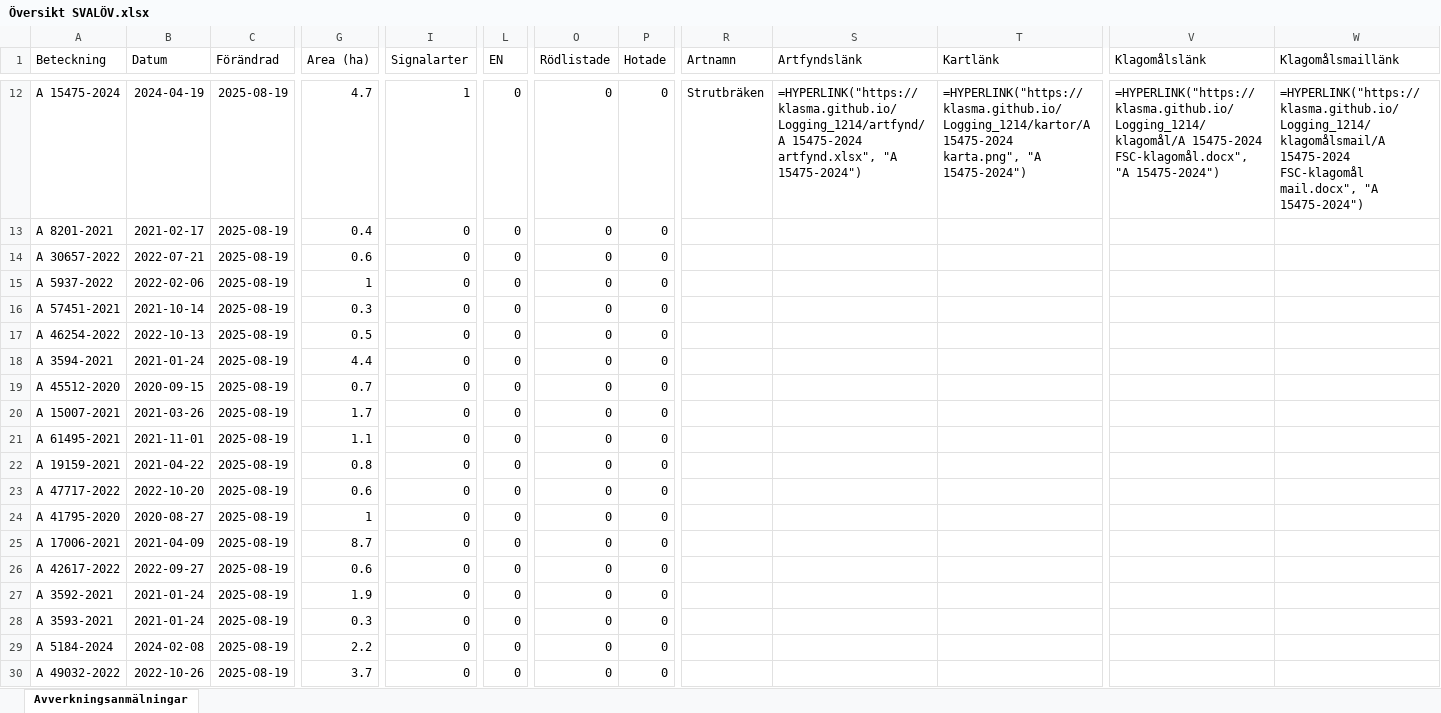
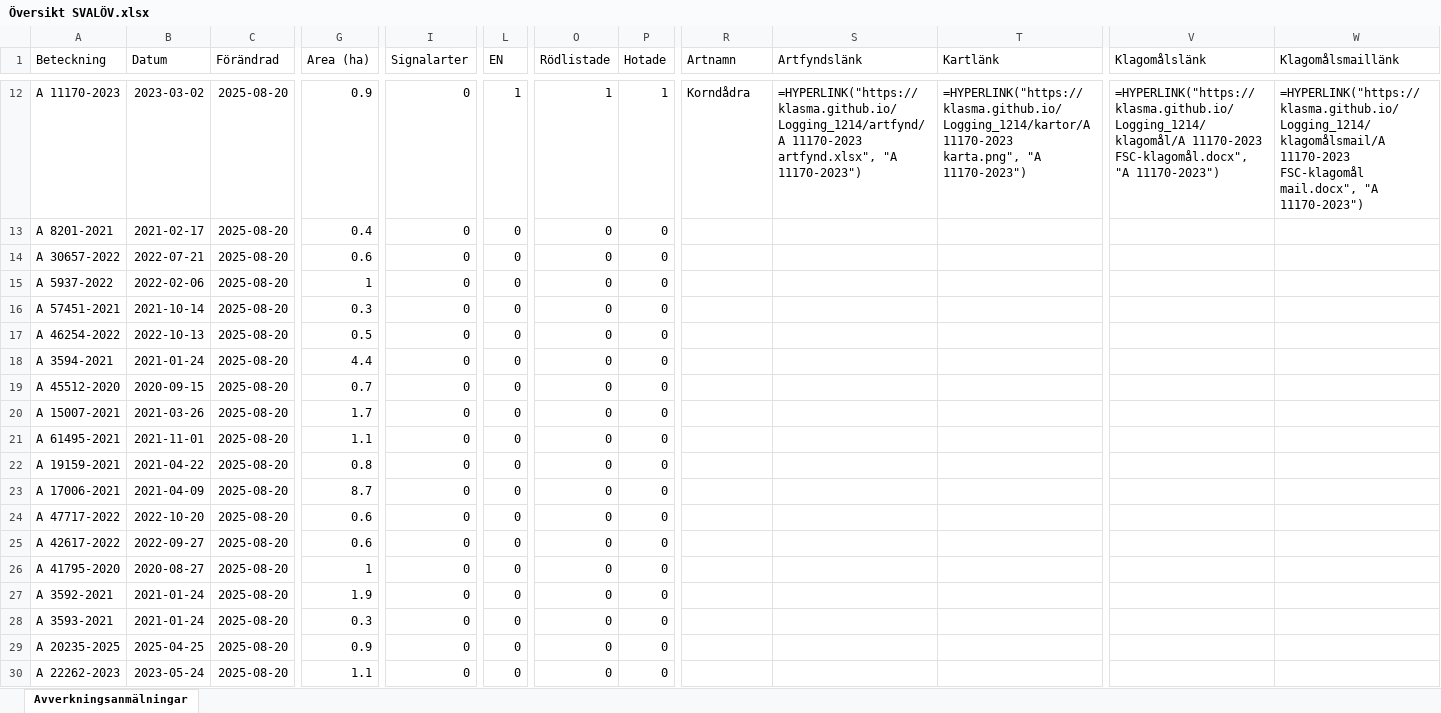
Before and after one commit to klasma/Logging_1214, an Excel workbook: Översikt SVALÖV.xlsx, sheet Avverkningsanmälningar, drawn as a sheet; only a part is shown, gaps mark what is left out; values as stored, in another font and other column widths than the file's, no borders; formulas without a stored value are shown as written; the diff covers the shown part only; the diff names each change by its address in the sheet, - before the commit and + after, or states it on an @@ line.

```diff
--- a/Översikt SVALÖV.xlsx (sheet Avverkningsanmälningar)
+++ b/Översikt SVALÖV.xlsx (sheet Avverkningsanmälningar)
-A12 (Beteckning): A 15475-2024
+A12 (Beteckning): A 11170-2023
-B12 (Datum): 2024-04-19
+B12 (Datum): 2023-03-02
-C12:C30 (Förändrad): 2025-08-19
+C12:C30 (Förändrad): 2025-08-20
-G12 (Area (ha)): 4.7
+G12 (Area (ha)): 0.9
-I12 (Signalarter): 1
+I12 (Signalarter): 0
-L12 (EN): 0
+L12 (EN): 1
-O12 (Rödlistade): 0
+O12 (Rödlistade): 1
-P12 (Hotade): 0
+P12 (Hotade): 1
-R12 (Artnamn): Strutbräken
+R12 (Artnamn): Korndådra
-S12 (Artfyndslänk): =HYPERLINK("https://klasma.github.io/Logging_1214/artfynd/A 15475-2024 artfynd.xlsx", "A 15475-2024")
+S12 (Artfyndslänk): =HYPERLINK("https://klasma.github.io/Logging_1214/artfynd/A 11170-2023 artfynd.xlsx", "A 11170-2023")
-T12 (Kartlänk): =HYPERLINK("https://klasma.github.io/Logging_1214/kartor/A 15475-2024 karta.png", "A 15475-2024")
+T12 (Kartlänk): =HYPERLINK("https://klasma.github.io/Logging_1214/kartor/A 11170-2023 karta.png", "A 11170-2023")
-V12 (Klagomålslänk): =HYPERLINK("https://klasma.github.io/Logging_1214/klagomål/A 15475-2024 FSC-klagomål.docx", "A 15475-2024")
+V12 (Klagomålslänk): =HYPERLINK("https://klasma.github.io/Logging_1214/klagomål/A 11170-2023 FSC-klagomål.docx", "A 11170-2023")
-W12 (Klagomålsmaillänk): =HYPERLINK("https://klasma.github.io/Logging_1214/klagomålsmail/A 15475-2024 FSC-klagomål mail.docx", "A 15475-2024")
+W12 (Klagomålsmaillänk): =HYPERLINK("https://klasma.github.io/Logging_1214/klagomålsmail/A 11170-2023 FSC-klagomål mail.docx", "A 11170-2023")
-A23 (Beteckning): A 47717-2022
+A23 (Beteckning): A 17006-2021
-B23 (Datum): 2022-10-20
+B23 (Datum): 2021-04-09
-G23 (Area (ha)): 0.6
+G23 (Area (ha)): 8.7
-A24 (Beteckning): A 41795-2020
+A24 (Beteckning): A 47717-2022
-B24 (Datum): 2020-08-27
+B24 (Datum): 2022-10-20
-G24 (Area (ha)): 1
+G24 (Area (ha)): 0.6
-A25 (Beteckning): A 17006-2021
+A25 (Beteckning): A 42617-2022
-B25 (Datum): 2021-04-09
+B25 (Datum): 2022-09-27
-G25 (Area (ha)): 8.7
+G25 (Area (ha)): 0.6
-A26 (Beteckning): A 42617-2022
+A26 (Beteckning): A 41795-2020
-B26 (Datum): 2022-09-27
+B26 (Datum): 2020-08-27
-G26 (Area (ha)): 0.6
+G26 (Area (ha)): 1
-A29 (Beteckning): A 5184-2024
+A29 (Beteckning): A 20235-2025
-B29 (Datum): 2024-02-08
+B29 (Datum): 2025-04-25
-G29 (Area (ha)): 2.2
+G29 (Area (ha)): 0.9
-A30 (Beteckning): A 49032-2022
+A30 (Beteckning): A 22262-2023
-B30 (Datum): 2022-10-26
+B30 (Datum): 2023-05-24
-G30 (Area (ha)): 3.7
+G30 (Area (ha)): 1.1
```
Also changed, not shown: 399 edited cells elsewhere in this sheet, artfynd/A 15475-2024 artfynd.xlsx, artfynd/A 26855-2022 artfynd.xlsx, 55 other files.
